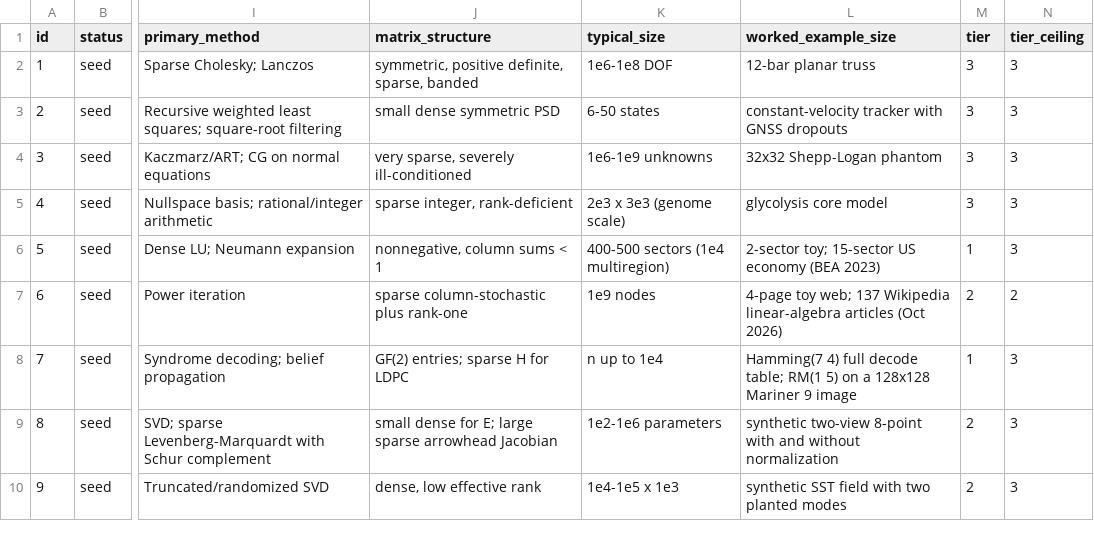
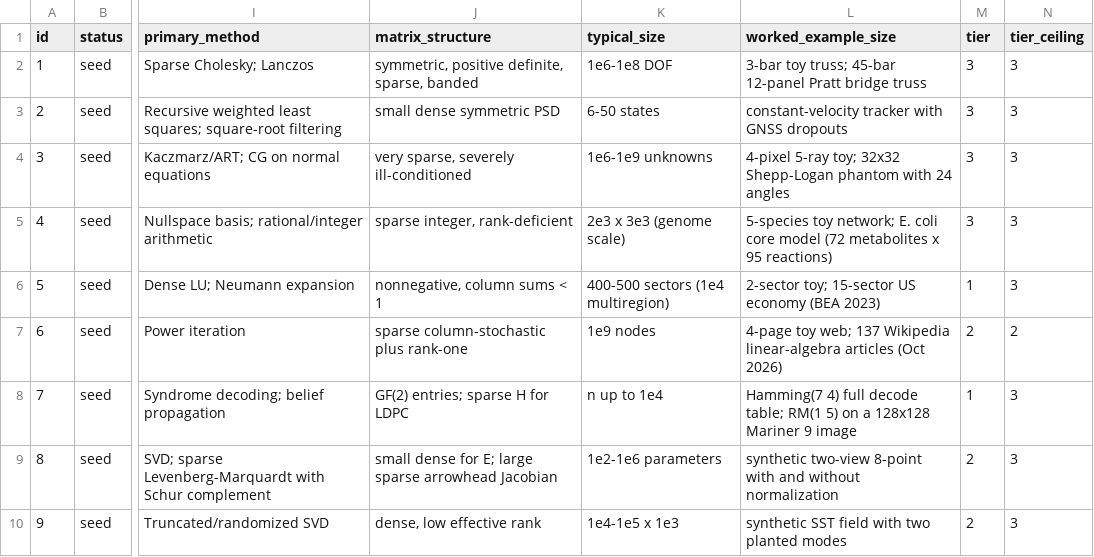
Before and after one commit to jeargle/rLinearAlgebra, a CSV file: dist/index.csv, drawn as a sheet; only a part is shown, gaps mark what is left out; the diff names each change by its address in the sheet, - before the commit and + after, or states it on an @@ line.

Commit message:
add notebooks for trusses, CT reconstruction and stoichiometric matrices
Seed entries 01, 03 and 04 get marimo notebooks (hand-checkable toy, then a realistic
case) with matched Python/Julia snippets. 04 embeds BiGG's e_coli_core via
data/prepare_ecoli_core.py. scipy joins the notebooks group for 03's sparse projector.
Entry 01's load vector is now f, matching its Variables table; worked_example_size
updated for 01, 03, 04.

```diff
--- a/dist/index.csv
+++ b/dist/index.csv
-L2 (worked_example_size): 12-bar planar truss
+L2 (worked_example_size): 3-bar toy truss; 45-bar 12-panel Pratt bridge truss
-L4 (worked_example_size): 32x32 Shepp-Logan phantom
+L4 (worked_example_size): 4-pixel 5-ray toy; 32x32 Shepp-Logan phantom with 24 angles
-L5 (worked_example_size): glycolysis core model
+L5 (worked_example_size): 5-species toy network; E. coli core model (72 metabolites x 95 reactions)
```
Also changed, not shown: dist/domain_terminology_map.csv, 20 other files.
